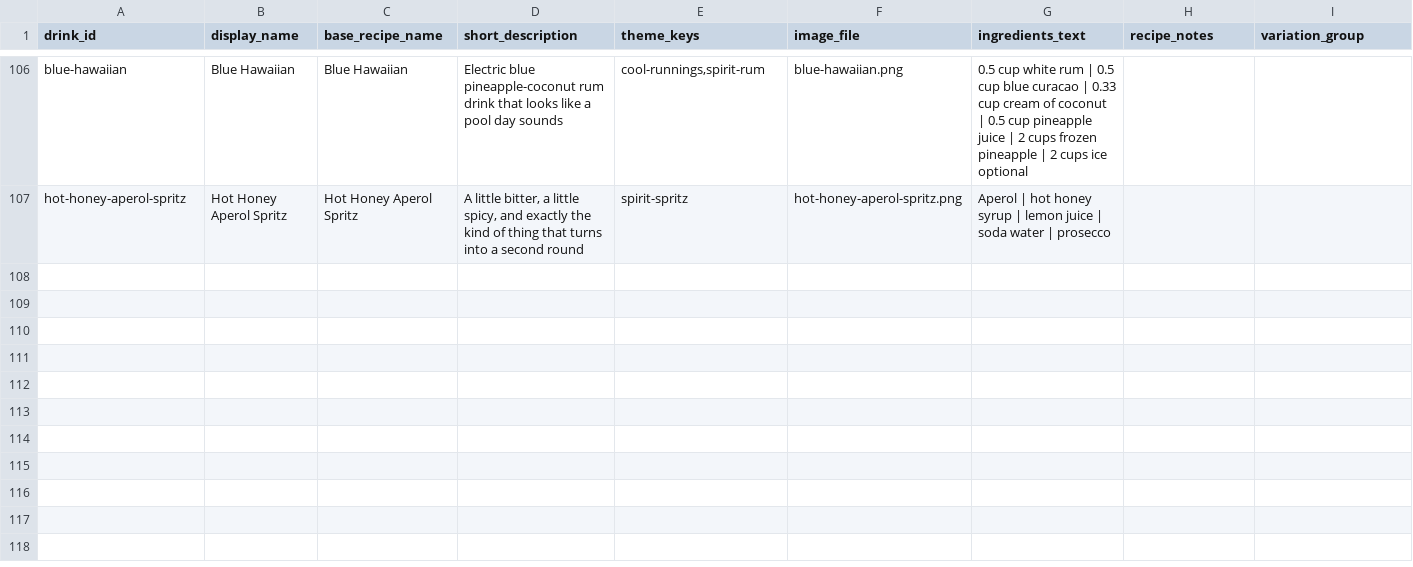
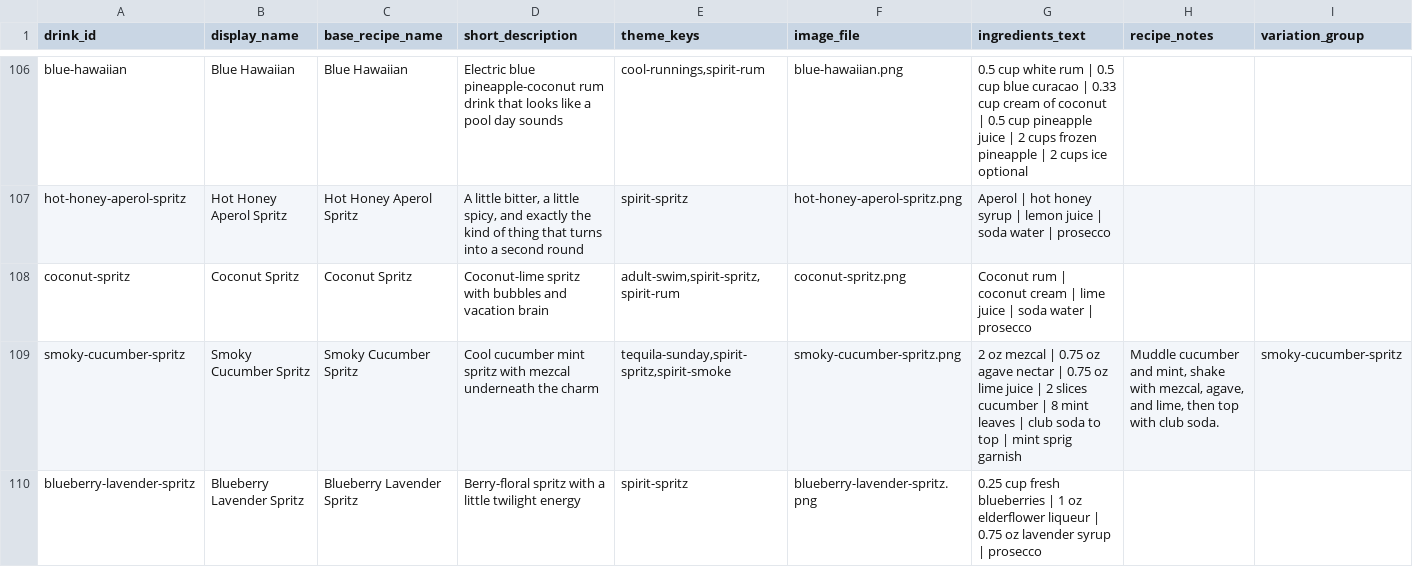
Before and after one commit to staebell/dubious-intentions, a CSV file: content/drinks-template.csv, drawn as a sheet; only a part is shown, gaps mark what is left out; rows hold the shown columns only; the diff names each change by its address in the sheet, - before the commit and + after, or states it on an @@ line.

Commit message:
Add more spritz drinks

```diff
--- a/content/drinks-template.csv
+++ b/content/drinks-template.csv
+row 108: coconut-spritz | Coconut Spritz | Coconut Spritz | Coconut-lime spritz with bubbles and vacation brain | adult-swim,spirit-spritz,spirit-rum | coconut-spritz.png | Coconut rum | coconut cream | lime juice | soda water | prosecco
+row 109: smoky-cucumber-spritz | Smoky Cucumber Spritz | Smoky Cucumber Spritz | Cool cucumber mint spritz with mezcal underneath the charm | tequila-sunday,spirit-spritz,spirit-smoke | smoky-cucumber-spritz.png | 2 oz mezcal | 0.75 oz agave nectar | 0.75 oz lime juice | 2 slices cucumber | 8 mint leaves | club soda to top | mint sprig garnish | Muddle cucumber and mint, shake with mezcal, agave, and lime, then top with club soda. | smoky-cucumber-spritz
+row 110: blueberry-lavender-spritz | Blueberry Lavender Spritz | Blueberry Lavender Spritz | Berry-floral spritz with a little twilight energy | spirit-spritz | blueberry-lavender-spritz.png | 0.25 cup fresh blueberries | 1 oz elderflower liqueur | 0.75 oz lavender syrup | prosecco
```
Also changed, not shown: 4 other files.
